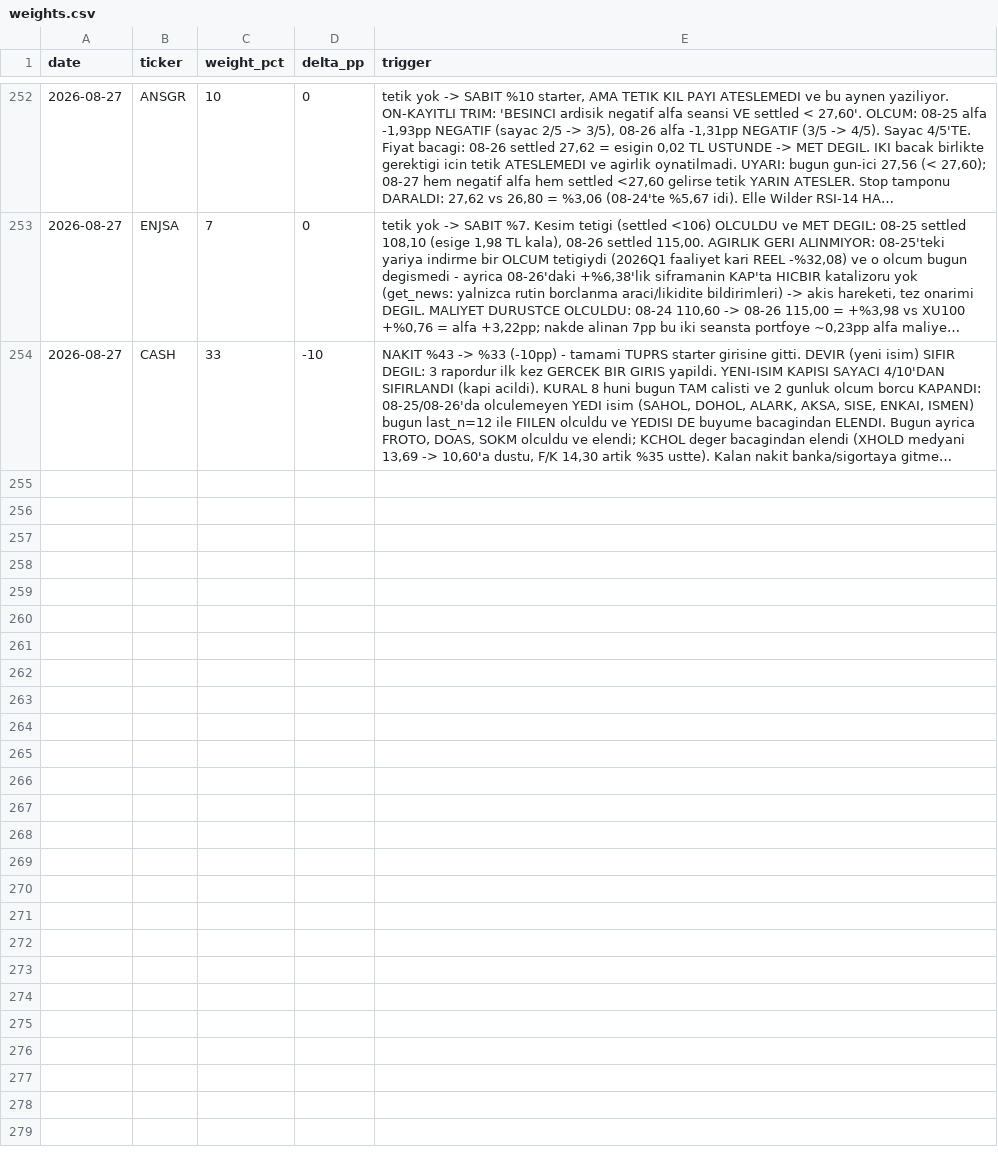
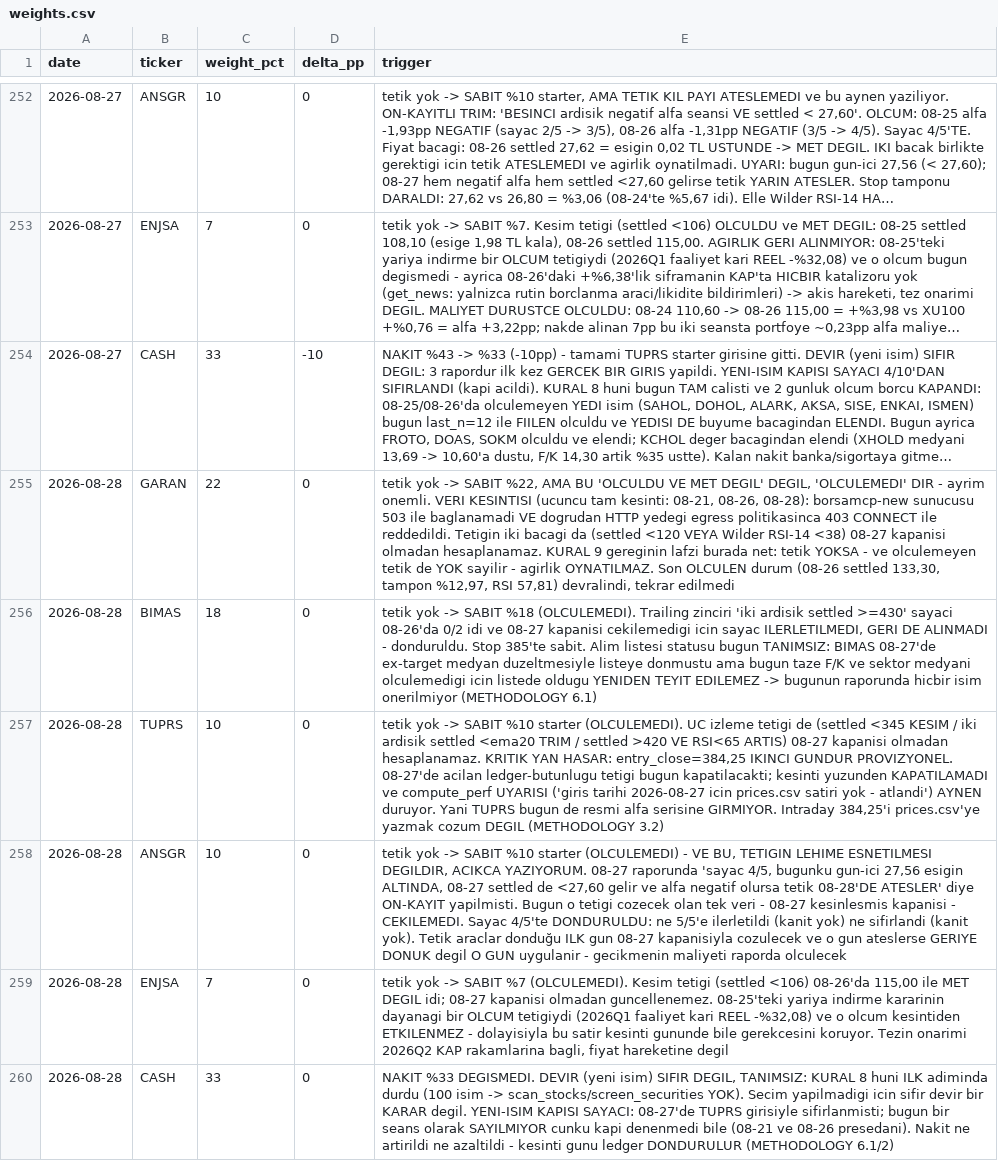
Before and after one commit to mehmedalipazar/finance-agent, a CSV file: data/weights.csv, drawn as a sheet; only a part is shown, gaps mark what is left out; long unchanged cells end in …; the diff names each change by its address in the sheet, - before the commit and + after, or states it on an @@ line.

```diff
--- a/data/weights.csv
+++ b/data/weights.csv
+row 255: 2026-08-28 | GARAN | 22 | 0 | tetik yok -> SABIT %22, AMA BU 'OLCULDU VE MET DEGIL' DEGIL, 'OLCULEMEDI' DIR - ayrim onemli. VERI KESINTISI (ucuncu tam kesinti: 08-21, 08-26, 08-28): borsamcp-new sunucusu 503 ile baglanamadi VE dogrudan HTTP yedegi egress politikasinca 403 CONNECT ile reddedildi. Tetigin iki bacagi da (settled <120 VEYA Wilder RSI-14 <38) 08-27 kapanisi olmadan hesaplanamaz. KURAL 9 gereginin lafzi burada net: tetik YOKSA - ve olculemeyen tetik de YOK sayilir - agirlik OYNATILMAZ. Son OLCULEN durum (08-26 settled 133,30, tampon %12,97, RSI 57,81) devralindi, tekrar edilmedi
+row 256: 2026-08-28 | BIMAS | 18 | 0 | tetik yok -> SABIT %18 (OLCULEMEDI). Trailing zinciri 'iki ardisik settled >=430' sayaci 08-26'da 0/2 idi ve 08-27 kapanisi cekilemedigi icin sayac ILERLETILMEDI, GERI DE ALINMADI - donduruldu. Stop 385'te sabit. Alim listesi statusu bugun TANIMSIZ: BIMAS 08-27'de ex-target medyan duzeltmesiyle listeye donmustu ama bugun taze F/K ve sektor medyani olculemedigi icin listede oldugu YENIDEN TEYIT EDILEMEZ -> bugunun raporunda hicbir isim onerilmiyor (METHODOLOGY 6.1)
+row 257: 2026-08-28 | TUPRS | 10 | 0 | tetik yok -> SABIT %10 starter (OLCULEMEDI). UC izleme tetigi de (settled <345 KESIM / iki ardisik settled <ema20 TRIM / settled >420 VE RSI<65 ARTIS) 08-27 kapanisi olmadan hesaplanamaz. KRITIK YAN HASAR: entry_close=384,25 IKINCI GUNDUR PROVIZYONEL. 08-27'de acilan ledger-butunlugu tetigi bugun kapatilacakti; kesinti yuzunden KAPATILAMADI ve compute_perf UYARISI ('giris tarihi 2026-08-27 icin prices.csv satiri yok - atlandi') AYNEN duruyor. Yani TUPRS bugun de resmi alfa serisine GIRMIYOR. Intraday 384,25'i prices.csv'ye yazmak cozum DEGIL (METHODOLOGY 3.2)
+row 258: 2026-08-28 | ANSGR | 10 | 0 | tetik yok -> SABIT %10 starter (OLCULEMEDI) - VE BU, TETIGIN LEHIME ESNETILMESI DEGILDIR, ACIKCA YAZIYORUM. 08-27 raporunda 'sayac 4/5, bugunku gun-ici 27,56 esigin ALTINDA, 08-27 settled de <27,60 gelir ve alfa negatif olursa tetik 08-28'DE ATESLER' diye ON-KAYIT yapilmisti. Bugun o tetigi cozecek olan tek veri - 08-27 kesinlesmis kapanisi - CEKILEMEDI. Sayac 4/5'te DONDURULDU: ne 5/5'e ilerletildi (kanit yok) ne sifirlandi (kanit yok). Tetik araclar donduğu ILK gun 08-27 kapanisiyla cozulecek ve o gun ateslerse GERIYE DONUK degil O GUN uygulanir - gecikmenin maliyeti raporda olculecek
+row 259: 2026-08-28 | ENJSA | 7 | 0 | tetik yok -> SABIT %7 (OLCULEMEDI). Kesim tetigi (settled <106) 08-26'da 115,00 ile MET DEGIL idi; 08-27 kapanisi olmadan guncellenemez. 08-25'teki yariya indirme kararinin dayanagi bir OLCUM tetigiydi (2026Q1 faaliyet kari REEL -%32,08) ve o olcum kesintiden ETKILENMEZ - dolayisiyla bu satir kesinti gununde bile gerekcesini koruyor. Tezin onarimi 2026Q2 KAP rakamlarina bagli, fiyat hareketine degil
+row 260: 2026-08-28 | CASH | 33 | 0 | NAKIT %33 DEGISMEDI. DEVIR (yeni isim) SIFIR DEGIL, TANIMSIZ: KURAL 8 huni ILK adiminda durdu (100 isim -> scan_stocks/screen_securities YOK). Secim yapilmadigi icin sifir devir bir KARAR degil. YENI-ISIM KAPISI SAYACI: 08-27'de TUPRS girisiyle sifirlanmisti; bugun bir seans olarak SAYILMIYOR cunku kapi denenmedi bile (08-21 ve 08-26 presedani). Nakit ne artirildi ne azaltildi - kesinti gunu ledger DONDURULUR (METHODOLOGY 6.1/2)
```
Also changed, not shown: data/triggers.csv, 2 other files.
